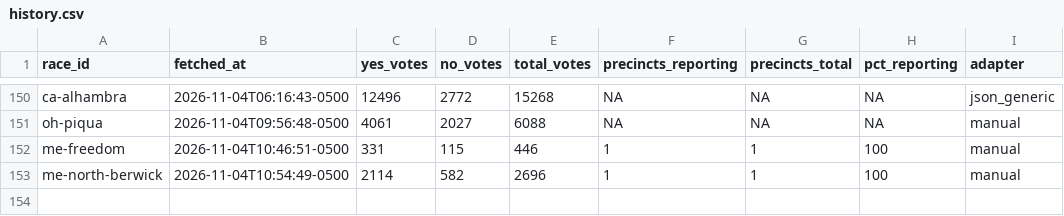
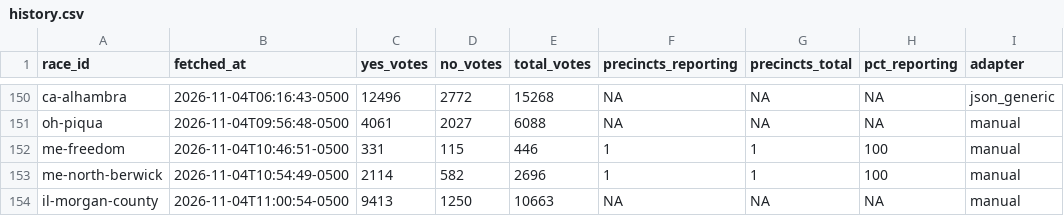
Before and after one commit to alexlundry/data_center_ballot_tracker, a CSV file: data/history.csv, drawn as a sheet; only a part is shown, gaps mark what is left out.

```diff
--- a/data/history.csv
+++ b/data/history.csv
@@ -153 +153,2 @@ me-freedom,2026-11-04T10:46:51-0500,331,115,446,1,1,100,manual
 me-north-berwick,2026-11-04T10:54:49-0500,2114,582,2696,1,1,100,manual
+il-morgan-county,2026-11-04T11:00:54-0500,9413,1250,10663,NA,NA,NA,manual
```
Also changed, not shown: site/data/results.csv, 1 other file.
